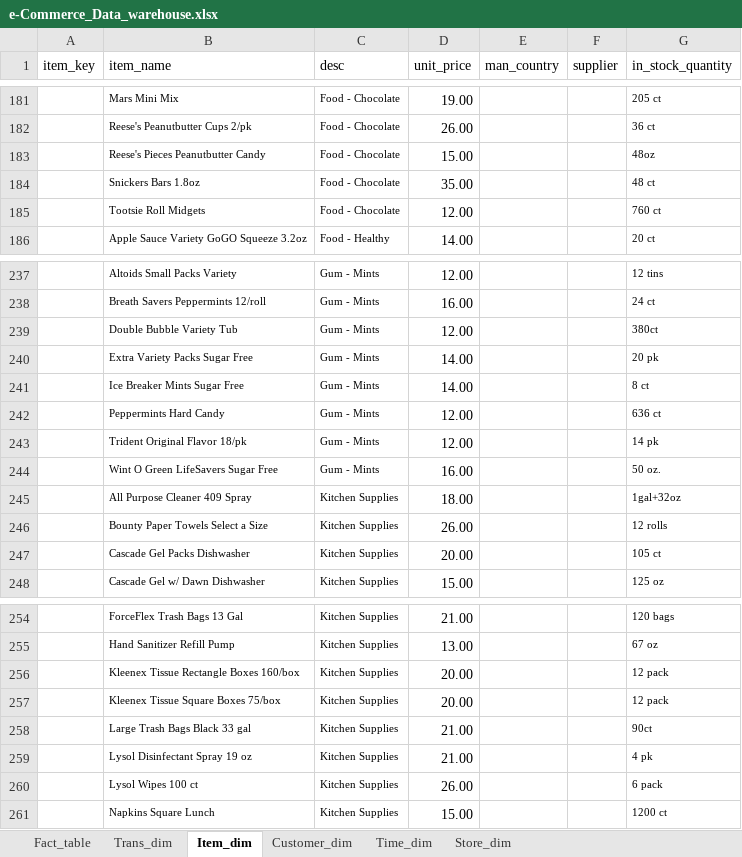
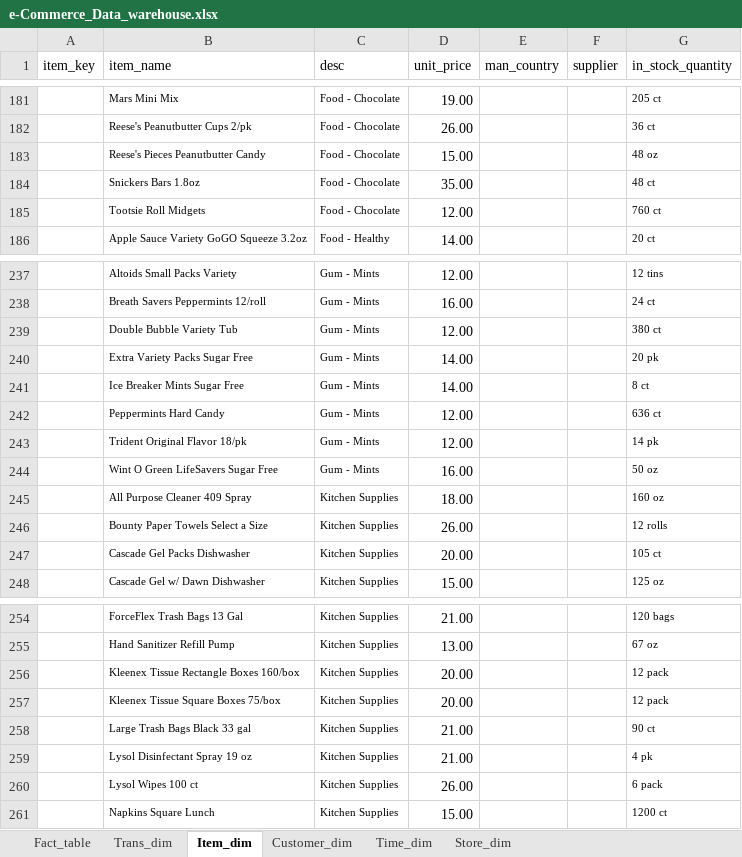
Before and after one commit to RaihanSabique/DW_Schema_Experiment, an Excel workbook: Randomized/e-Commerce_Data_warehouse.xlsx, sheet Item_dim, drawn as a sheet; only a part is shown, gaps mark what is left out; values as stored, in another font and other column widths than the file's, no borders; charts and pictures not drawn; the diff names each change by its address in the sheet, - before the commit and + after, or states it on an @@ line.

Commit message:
Random data generation done

```diff
--- a/Randomized/e-Commerce_Data_warehouse.xlsx (sheet Item_dim)
+++ b/Randomized/e-Commerce_Data_warehouse.xlsx (sheet Item_dim)
-G183 (in_stock_quantity): 48oz
+G183 (in_stock_quantity): 48 oz
-G239 (in_stock_quantity): 380ct
+G239 (in_stock_quantity): 380 ct
-G244 (in_stock_quantity): 50 oz.
+G244 (in_stock_quantity): 50 oz
-G245 (in_stock_quantity): 1gal+32oz
+G245 (in_stock_quantity): 160 oz
-G258 (in_stock_quantity): 90ct
+G258 (in_stock_quantity): 90 ct
```
Also changed, not shown: 2 other files.
